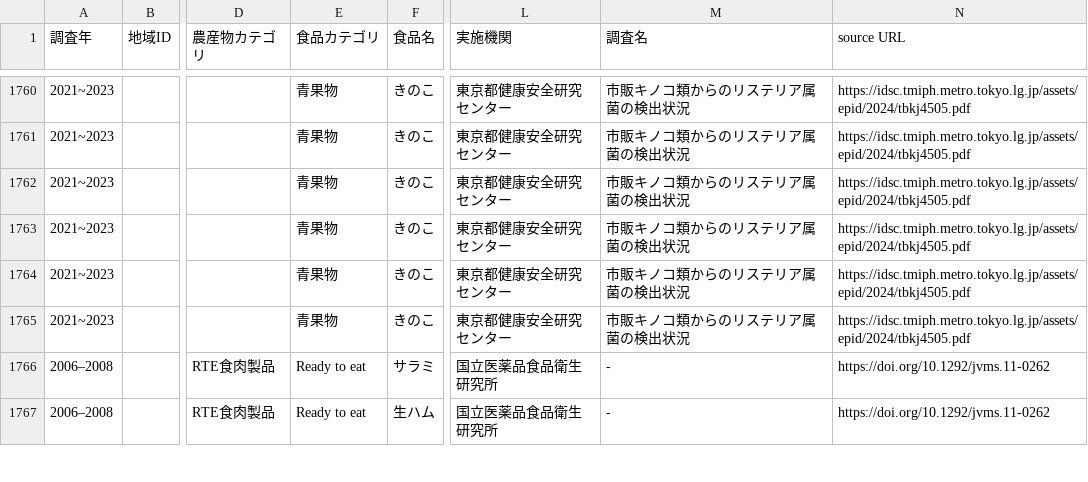
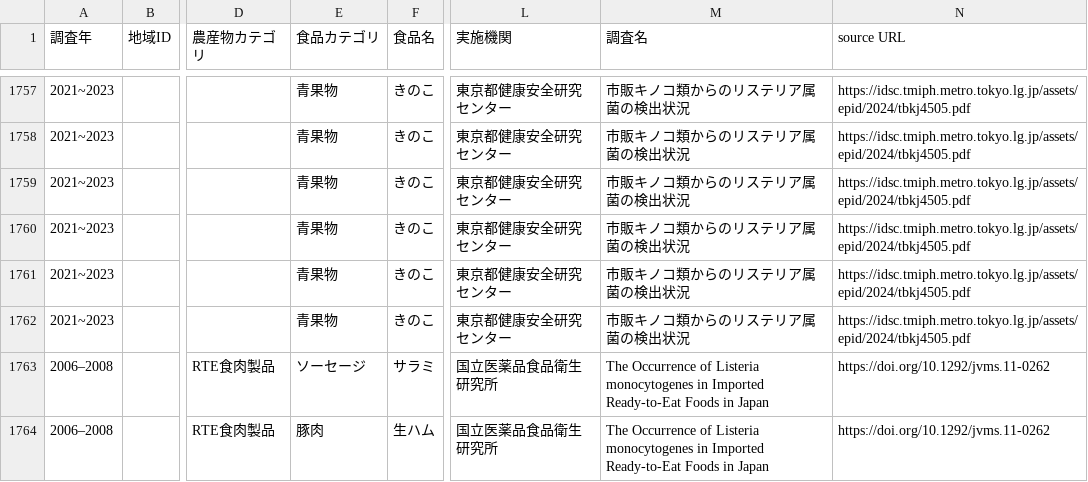
Before and after one commit to kento-koyama/food_micro_data_risk, a CSV file: database/食中毒細菌汚染実態_汚染率.csv, drawn as a sheet; only a part is shown, gaps mark what is left out; addresses are those after the commit; the diff covers the shown part only; the diff names each change by its address in the sheet, - before the commit and + after, or states it on an @@ line.

Commit message:
Update 食中毒細菌汚染実態_汚染率.csv

```diff
--- a/database/食中毒細菌汚染実態_汚染率.csv
+++ b/database/食中毒細菌汚染実態_汚染率.csv
-E1763 (食品カテゴリ): Ready to eat
+E1763 (食品カテゴリ): ソーセージ
-M1763:M1764 (調査名): -
+M1763:M1764 (調査名): The Occurrence of Listeria monocytogenes in Imported Ready-to-Eat Foods in Japan
-E1764 (食品カテゴリ): Ready to eat
+E1764 (食品カテゴリ): 豚肉
```
Also changed, not shown: 3 removed rows and 4 edited cells elsewhere in this file.
